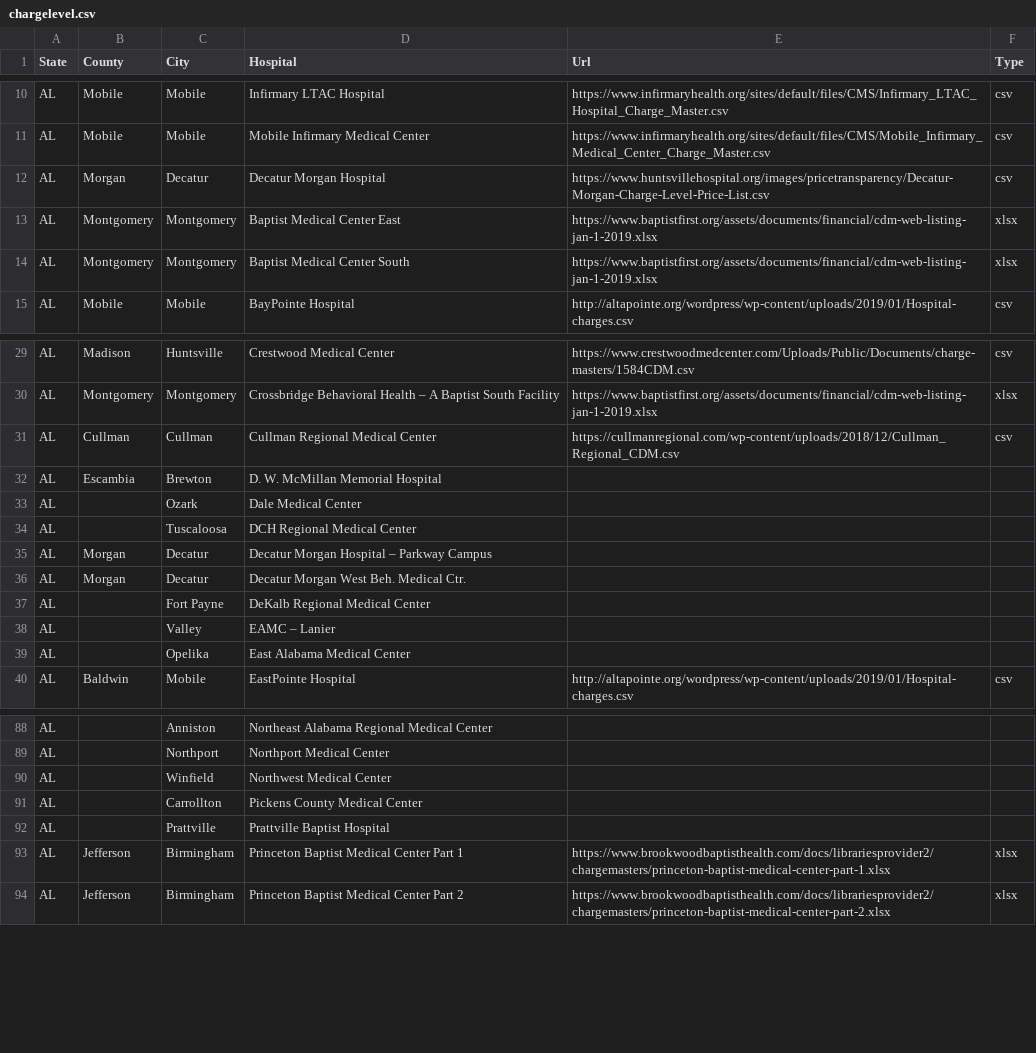
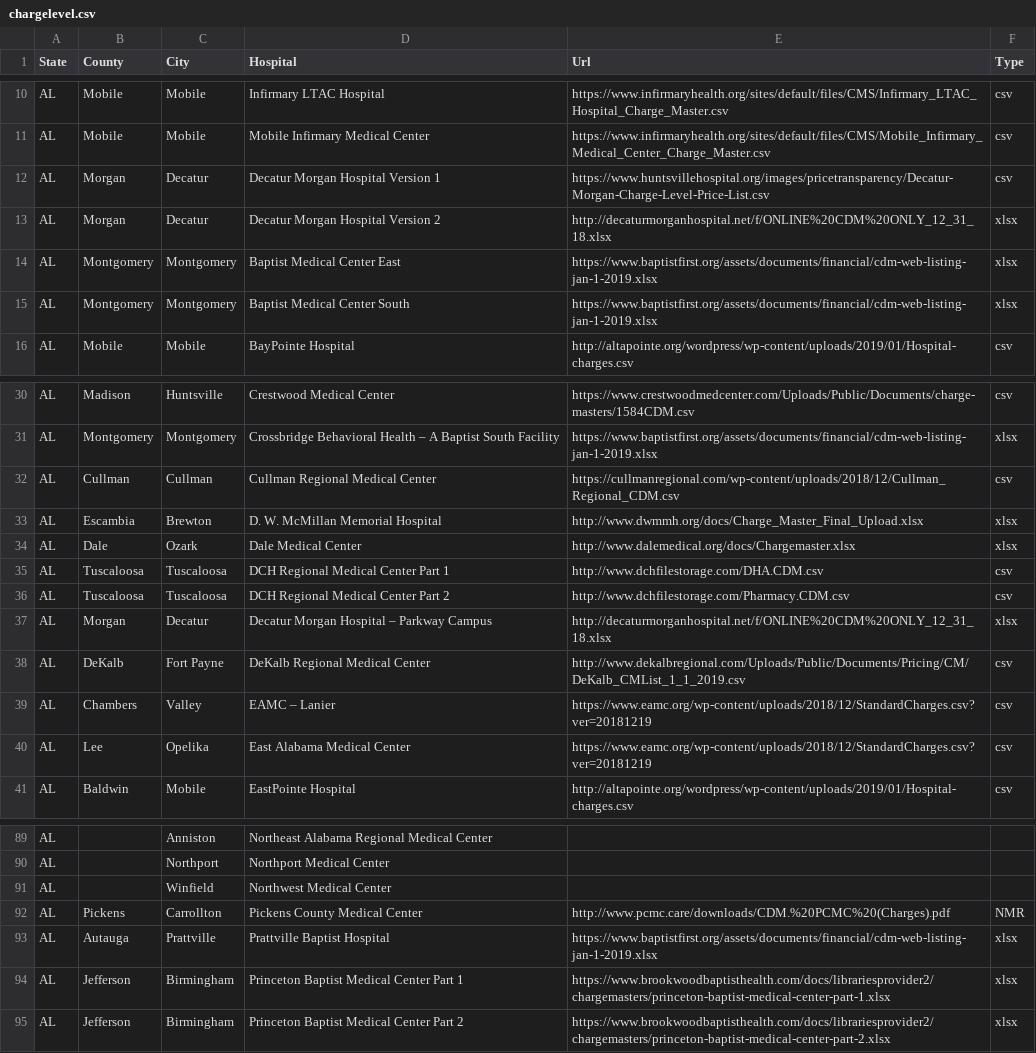
Before and after one commit to ohana-project/StandardChargesData, a CSV file: chargelevel.csv, drawn as a sheet; only a part is shown, gaps mark what is left out.

Commit message:
Added additional hospital

```diff
--- a/chargelevel.csv
+++ b/chargelevel.csv
@@ -11,3 +11,4 @@
 "AL","Mobile","Mobile","Mobile Infirmary Medical Center","https://www.infirmaryhealth.org/sites/default/files/CMS/Mobile_Infirmary_Medical_Center_Charge_Master.csv","csv"
-"AL","Morgan","Decatur","Decatur Morgan Hospital","https://www.huntsvillehospital.org/images/pricetransparency/Decatur-Morgan-Charge-Level-Price-List.csv","csv"
+"AL","Morgan","Decatur","Decatur Morgan Hospital Version 1","https://www.huntsvillehospital.org/images/pricetransparency/Decatur-Morgan-Charge-Level-Price-List.csv","csv"
+"AL","Morgan","Decatur","Decatur Morgan Hospital Version 2","http://decaturmorganhospital.net/f/ONLINE%20CDM%20ONLY_12_31_18.xlsx","xlsx"
 "AL","Montgomery","Montgomery","Baptist Medical Center East","https://www.baptistfirst.org/assets/documents/financial/cdm-web-listing-jan-1-2019.xlsx","xlsx"
@@ -31,10 +32,10 @@
 "AL","Cullman","Cullman","Cullman Regional Medical Center","https://cullmanregional.com/wp-content/uploads/2018/12/Cullman_Regional_CDM.csv","csv"
-"AL","Escambia","Brewton","D. W. McMillan Memorial Hospital","",""
-"AL","",Ozark,Dale Medical Center,"",""
-"AL","",Tuscaloosa,DCH Regional Medical Center,"",""
-"AL","Morgan","Decatur",Decatur Morgan Hospital – Parkway Campus,"",""
-"AL","Morgan","Decatur",Decatur Morgan West Beh. Medical Ctr.,"",""
-"AL","",Fort Payne,DeKalb Regional Medical Center,"",""
-"AL","",Valley,EAMC – Lanier,"",""
-"AL","",Opelika,East Alabama Medical Center,"",""
+"AL","Escambia","Brewton","D. W. McMillan Memorial Hospital","http://www.dwmmh.org/docs/Charge_Master_Final_Upload.xlsx","xlsx"
+"AL","Dale","Ozark","Dale Medical Center","http://www.dalemedical.org/docs/Chargemaster.xlsx","xlsx"
+"AL","Tuscaloosa","Tuscaloosa","DCH Regional Medical Center Part 1","http://www.dchfilestorage.com/DHA.CDM.csv","csv"
+"AL","Tuscaloosa","Tuscaloosa","DCH Regional Medical Center Part 2","http://www.dchfilestorage.com/Pharmacy.CDM.csv","csv"
+"AL","Morgan","Decatur","Decatur Morgan Hospital – Parkway Campus","http://decaturmorganhospital.net/f/ONLINE%20CDM%20ONLY_12_31_18.xlsx","xlsx"
+"AL","DeKalb","Fort Payne","DeKalb Regional Medical Center","http://www.dekalbregional.com/Uploads/Public/Documents/Pricing/CM/DeKalb_CMList_1_1_2019.csv","csv"
+"AL","Chambers","Valley","EAMC – Lanier","https://www.eamc.org/wp-content/uploads/2018/12/StandardCharges.csv?ver=20181219","csv"
+"AL","Lee","Opelika","East Alabama Medical Center","https://www.eamc.org/wp-content/uploads/2018/12/StandardCharges.csv?ver=20181219","csv"
 "AL","Baldwin","Mobile","EastPointe Hospital","http://altapointe.org/wordpress/wp-content/uploads/2019/01/Hospital-charges.csv","csv"
@@ -90,4 +91,4 @@
 "AL","",Winfield,Northwest Medical Center,"",""
-"AL","",Carrollton,Pickens County Medical Center,"",""
-"AL","",Prattville,Prattville Baptist Hospital,"",""
+"AL","Pickens","Carrollton","Pickens County Medical Center","http://www.pcmc.care/downloads/CDM.%20PCMC%20(Charges).pdf","NMR"
+"AL","Autauga","Prattville","Prattville Baptist Hospital","https://www.baptistfirst.org/assets/documents/financial/cdm-web-listing-jan-1-2019.xlsx","xlsx"
 "AL","Jefferson","Birmingham","Princeton Baptist Medical Center Part 1","https://www.brookwoodbaptisthealth.com/docs/librariesprovider2/chargemasters/princeton-baptist-medical-center-part-1.xlsx","xlsx"
```
